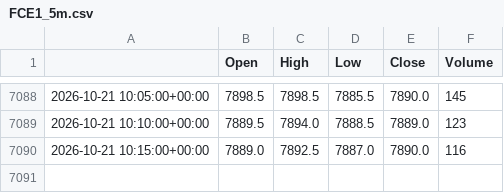
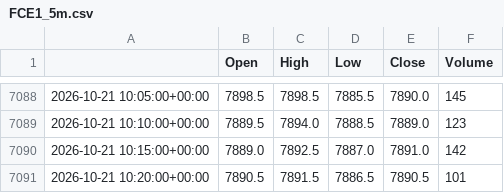
Before and after one commit to loljack01/AutoTrader, a CSV file: data/cache/FCE1_5m.csv, drawn as a sheet; only a part is shown, gaps mark what is left out.

```diff
--- a/data/cache/FCE1_5m.csv
+++ b/data/cache/FCE1_5m.csv
@@ -7089,2 +7089,3 @@
 2026-10-21 10:10:00+00:00,7889.5,7894.0,7888.5,7889.0,123
-2026-10-21 10:15:00+00:00,7889.0,7892.5,7887.0,7890.0,116
+2026-10-21 10:15:00+00:00,7889.0,7892.5,7887.0,7891.0,142
+2026-10-21 10:20:00+00:00,7890.5,7891.5,7886.5,7890.5,101
```
Also changed, not shown: 2 other files.
